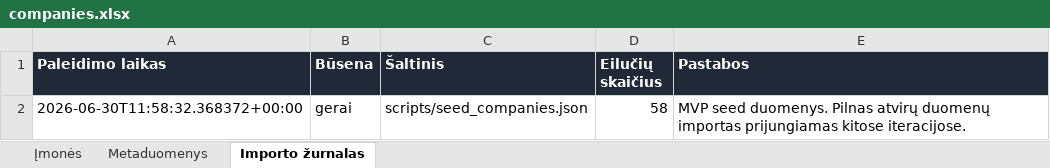
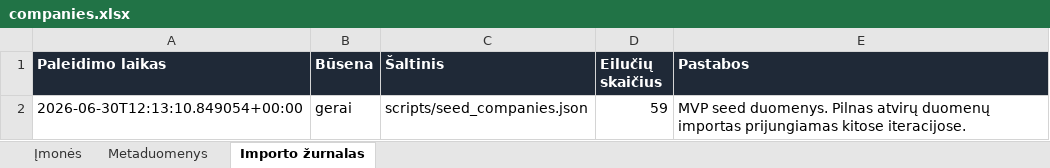
Before and after one commit to arturaskolobuckis/KonkurentuZemelapis, an Excel workbook: data/companies.xlsx, sheet Importo žurnalas, drawn as a sheet; values as stored, in another font and other column widths than the file's, no borders; the diff names each change by its address in the sheet, - before the commit and + after, or states it on an @@ line.

```diff
--- a/data/companies.xlsx (sheet Importo žurnalas)
+++ b/data/companies.xlsx (sheet Importo žurnalas)
-A2 (Paleidimo laikas): 2026-06-30T11:58:32.368372+00:00
+A2 (Paleidimo laikas): 2026-06-30T12:13:10.849054+00:00
-D2 (Eilučių skaičius): 58
+D2 (Eilučių skaičius): 59
```
Also changed, not shown: sheet Įmonės, sheet Metaduomenys, 3 other files.
